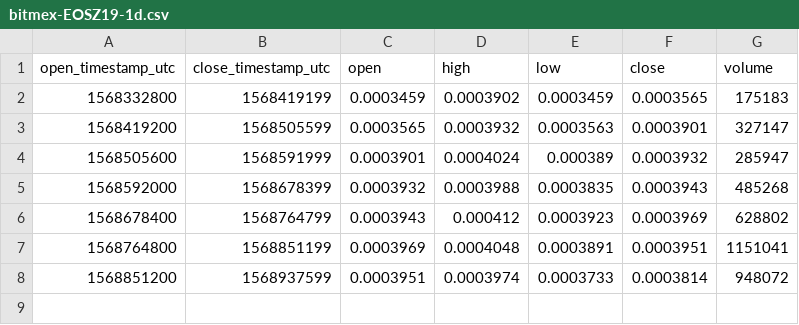
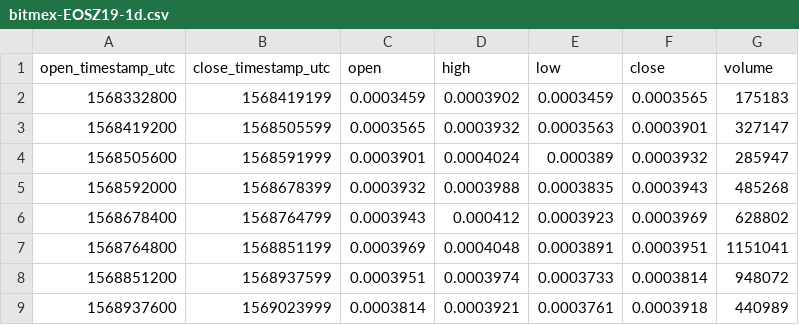
Before and after one commit to cryptobigbro/bitmex-EOSZ19, a CSV file: bitmex-EOSZ19-1d.csv, drawn as a sheet; the diff names each change by its address in the sheet, - before the commit and + after, or states it on an @@ line.

```diff
--- a/bitmex-EOSZ19-1d.csv
+++ b/bitmex-EOSZ19-1d.csv
+row 9: 1568937600 | 1569023999 | 0.0003814 | 0.0003921 | 0.0003761 | 0.0003918 | 440989
```
Also changed, not shown: bitmex-EOSZ19-1h.csv, 1 other file.
